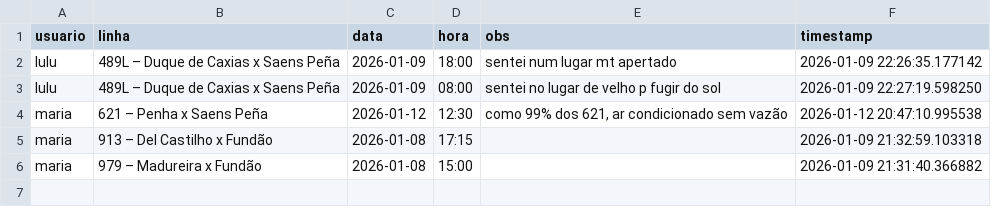
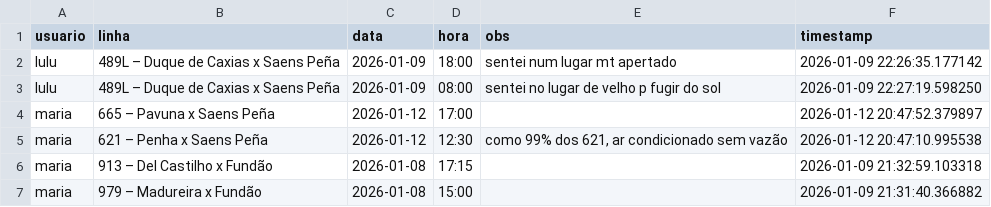
Before and after one commit to milet-o/buslog, a CSV file: viagens.csv, drawn as a sheet; the diff names each change by its address in the sheet, - before the commit and + after, or states it on an @@ line.

Commit message:
Update Background

```diff
--- a/viagens.csv
+++ b/viagens.csv
+row 4: maria | 665 – Pavuna x Saens Peña | 2026-01-12 | 17:00 |  | 2026-01-12 20:47:52.379897
```
